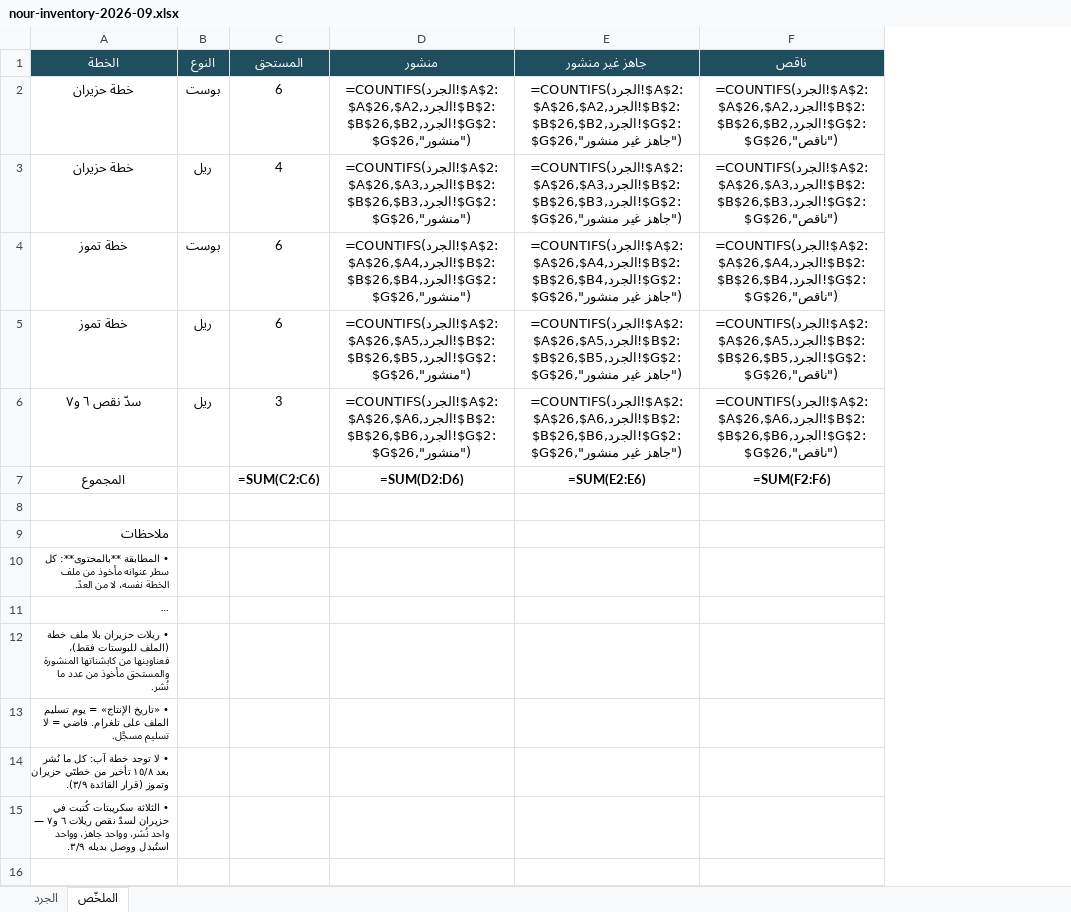
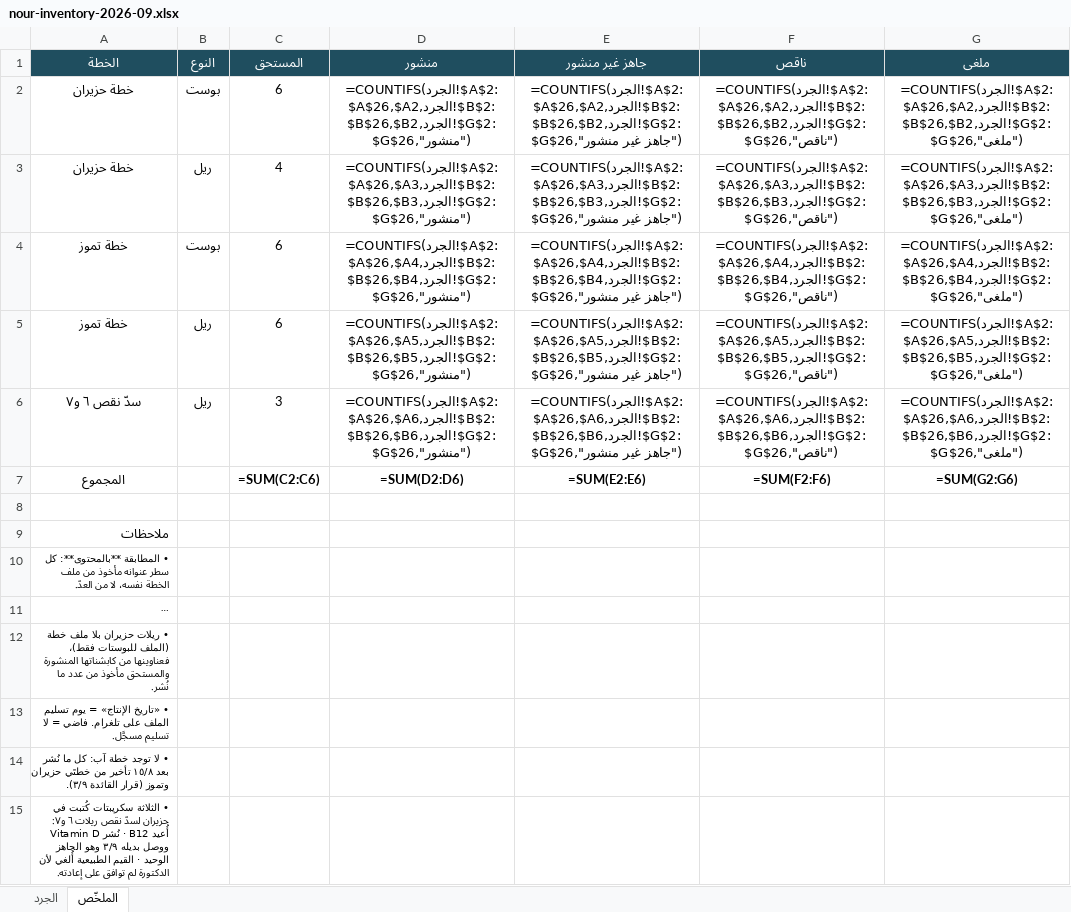
Before and after one commit to hla-sh93/sm-team-dashboard, an Excel workbook: docs/cycle-reports/nour-inventory-2026-09.xlsx, sheet الملخّص, drawn as a sheet; long unchanged cells end in …; values as stored, in another font and other column widths than the file's, no borders; formulas without a stored value are shown as written; the diff names each change by its address in the sheet, - before the commit and + after, or states it on an @@ line.

```diff
--- a/docs/cycle-reports/nour-inventory-2026-09.xlsx (sheet الملخّص)
+++ b/docs/cycle-reports/nour-inventory-2026-09.xlsx (sheet الملخّص)
+column G (ملغى), rows 2-7: =COUNTIFS(الجرد!$A$2:$A$26,$A2,الجرد!$B$2:$B$26,$B2,الجرد!$G$2:$G$26,"ملغى") | =COUNTIFS(الجرد!$A$2:$A$26,$A3,الجرد!$B$2:$B$26,$B3,الجرد!$G$2:$G$26,"ملغى") | =COUNTIFS(الجرد!$A$2:$A$26,$A4,الجرد!$B$2:$B$26,$B4,الجرد!$G$2:$G$26,"ملغى") | =COUNTIFS(الجرد!$A$2:$A$26,$A5,الجرد!$B$2:$B$26,$B5,الجرد!$G$2:$G$26,"ملغى") | =COUNTIFS(الجرد!$A$2:$A$26,$A6,الجرد!$B$2:$B$26,$B6,الجرد!$G$2:$G$26,"ملغى") | =SUM(G2:G6)
-A15 (الخطة): …ريلات ٦ و٧ — واحد نُشر، وواحد جاهز، وواحد استُبدل ووصل بديله ٣/٩.
+A15 (الخطة): …ريلات ٦ و٧: Vitamin D نُشر · B12 أُعيد ووصل بديله ٣/٩ وهو الجاهز الوحيد · القيم الطبيعية أُلغي لأن الدكتورة لم توافق على إعادته.
```
Also changed, not shown: sheet الجرد.
